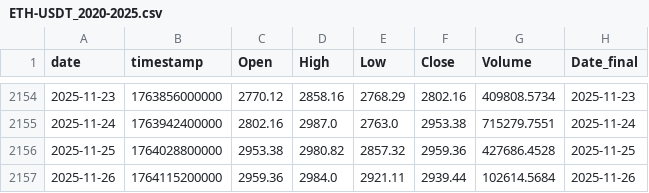
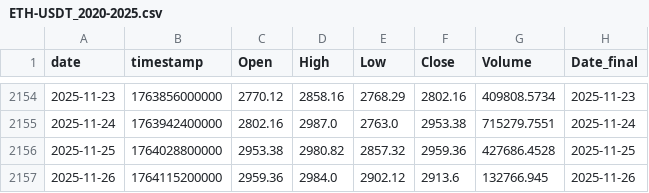
Before and after one commit to Hibra999/TT, a CSV file: data/tokens/ETH-USDT_2020-2025.csv, drawn as a sheet; only a part is shown, gaps mark what is left out.

```diff
--- a/data/tokens/ETH-USDT_2020-2025.csv
+++ b/data/tokens/ETH-USDT_2020-2025.csv
@@ -2156,2 +2156,2 @@ date,timestamp,Open,High,Low,Close,Volume,Date_final
 2025-11-25,1764028800000,2953.38,2980.82,2857.32,2959.36,427686.4528,2025-11-25
-2025-11-26,1764115200000,2959.36,2984.0,2921.11,2939.44,102614.5684,2025-11-26
+2025-11-26,1764115200000,2959.36,2984.0,2902.12,2913.6,132766.945,2025-11-26
```
Also changed, not shown: data/tokens/AAPL_2020-2025.csv, data/tokens/CBOE_2020-2025.csv, 7 other files.
